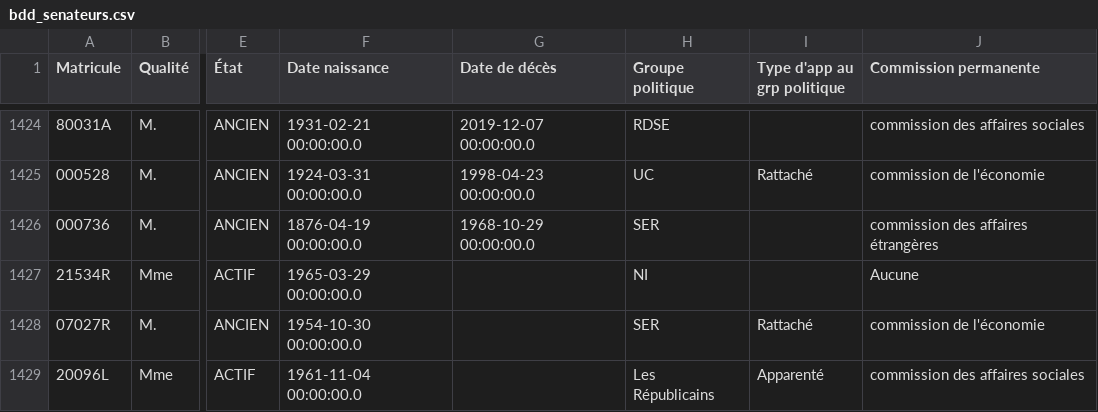
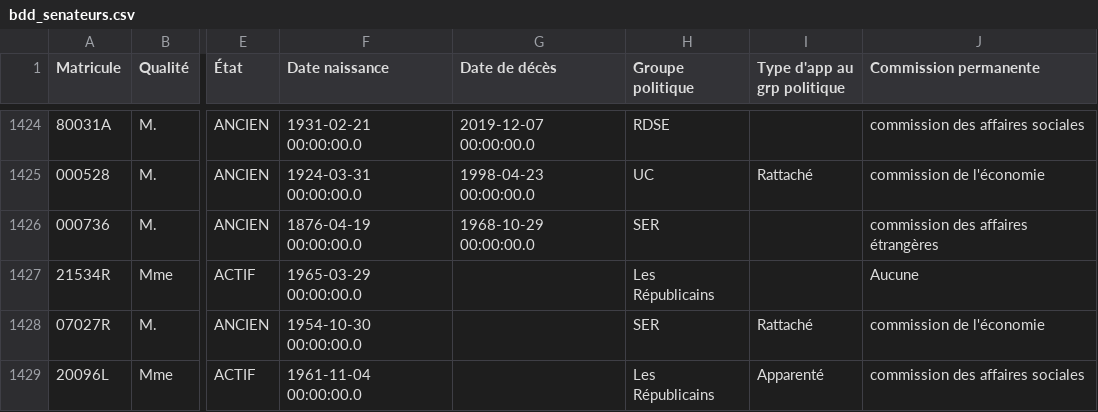
Before and after one commit to FrancoisMB/CollabBot, a CSV file: v4/bdd_senateurs.csv, drawn as a sheet; only a part is shown, gaps mark what is left out; the diff names each change by its address in the sheet, - before the commit and + after, or states it on an @@ line.

Commit message:
python commit 2025-10-30 12:46:31

```diff
--- a/v4/bdd_senateurs.csv
+++ b/v4/bdd_senateurs.csv
-H1427 (Groupe politique): NI
+H1427 (Groupe politique): Les Républicains
```
